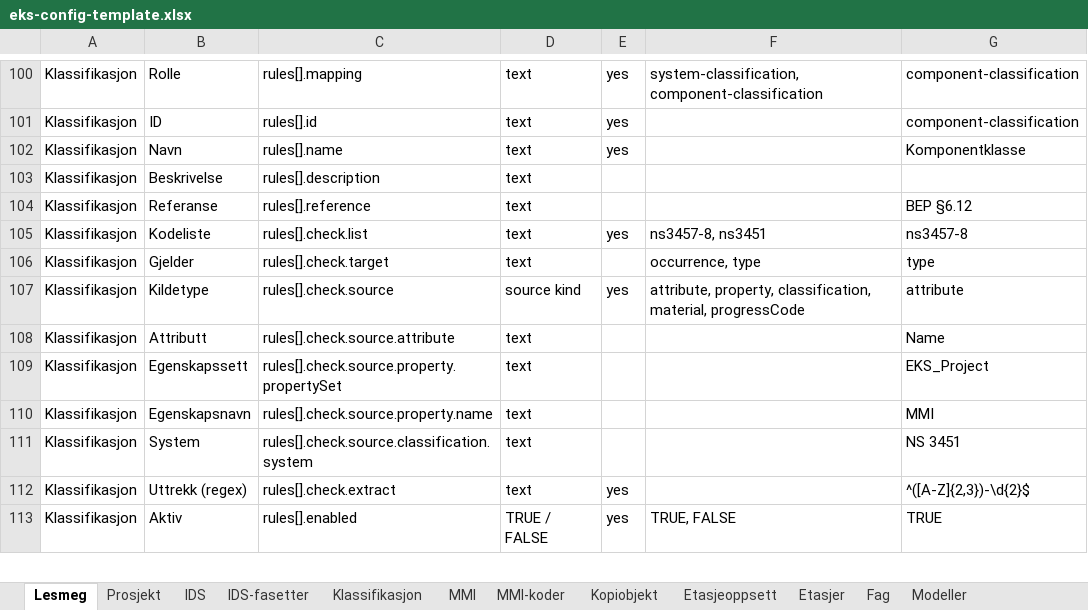
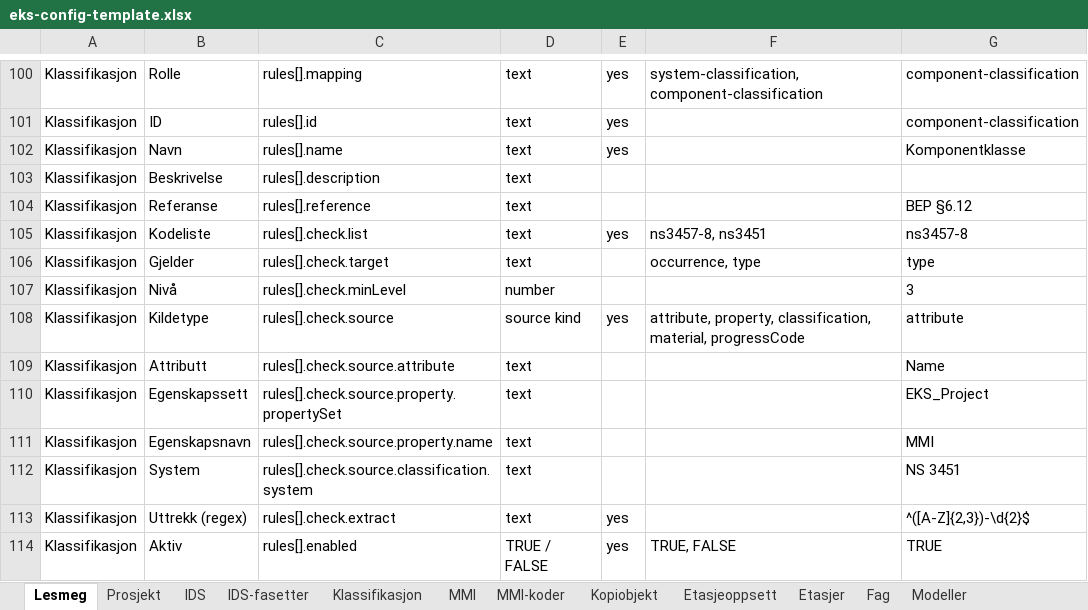
Before and after one commit to Ed-Skiplum/ifc-check, an Excel workbook: examples/eks-config-template.xlsx, sheet Lesmeg, drawn as a sheet; only a part is shown, gaps mark what is left out; values as stored, in another font and other column widths than the file's, no borders; the diff names each change by its address in the sheet, - before the commit and + after, or states it on an @@ line.

```diff
--- a/examples/eks-config-template.xlsx (sheet Lesmeg)
+++ b/examples/eks-config-template.xlsx (sheet Lesmeg)
+row 107: Klassifikasjon | Nivå | rules[].check.minLevel | number |  |  | 3
```
Also changed, not shown: sheet Klassifikasjon, public/eks-config-template.xlsx, 16 other files.
